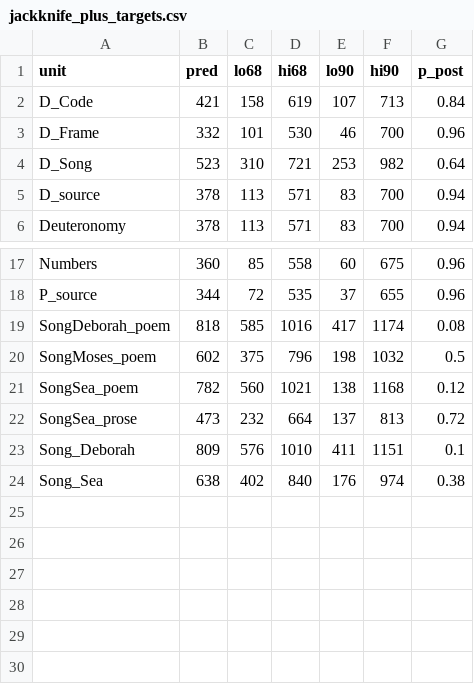
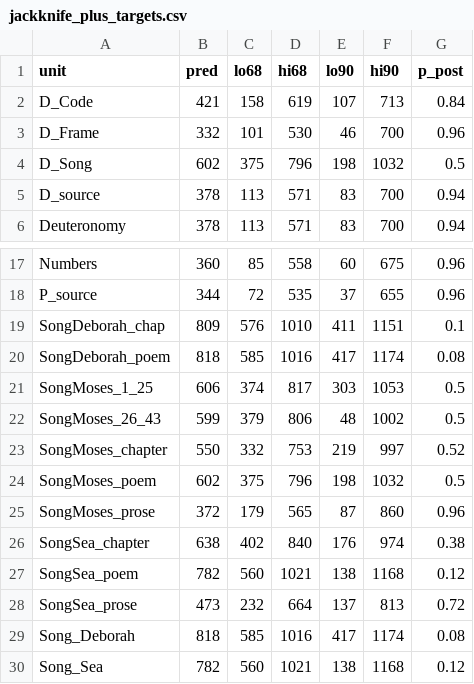
Before and after one commit to adairaar/diachronic-hebrew, a CSV file: hebrew/results/jackknife_plus_targets.csv, drawn as a sheet; only a part is shown, gaps mark what is left out.

```diff
--- a/hebrew/results/jackknife_plus_targets.csv
+++ b/hebrew/results/jackknife_plus_targets.csv
@@ -3,3 +3,3 @@ D_Code,421,158,619,107,713,0.84
 D_Frame,332,101,530,46,700,0.96
-D_Song,523,310,721,253,982,0.64
+D_Song,602,375,796,198,1032,0.5
 D_source,378,113,571,83,700,0.94
@@ -18,7 +18,13 @@ Numbers,360,85,558,60,675,0.96
 P_source,344,72,535,37,655,0.96
+SongDeborah_chap,809,576,1010,411,1151,0.1
 SongDeborah_poem,818,585,1016,417,1174,0.08
+SongMoses_1_25,606,374,817,303,1053,0.5
+SongMoses_26_43,599,379,806,48,1002,0.5
+SongMoses_chapter,550,332,753,219,997,0.52
 SongMoses_poem,602,375,796,198,1032,0.5
+SongMoses_prose,372,179,565,87,860,0.96
+SongSea_chapter,638,402,840,176,974,0.38
 SongSea_poem,782,560,1021,138,1168,0.12
 SongSea_prose,473,232,664,137,813,0.72
-Song_Deborah,809,576,1010,411,1151,0.1
-Song_Sea,638,402,840,176,974,0.38
+Song_Deborah,818,585,1016,417,1174,0.08
+Song_Sea,782,560,1021,138,1168,0.12
```
Also changed, not shown: hebrew/results/jackknife.csv, hebrew/results/poem_predictions.csv, 51 other files.
